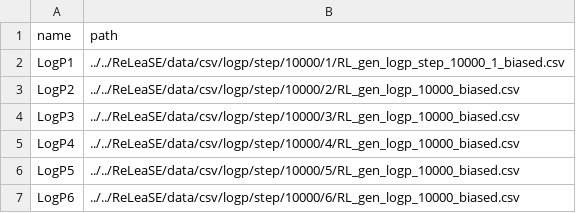
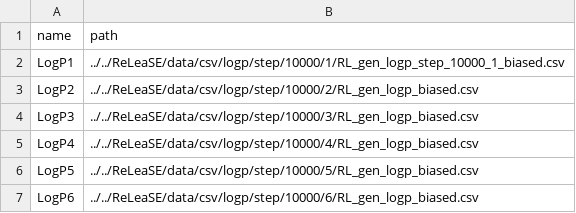
Before and after one commit to m-mokaya/moses, a CSV file: scripts/dist_configs/logp_step_config.csv, drawn as a sheet.

Commit message:
fix 5

```diff
--- a/scripts/dist_configs/logp_step_config.csv
+++ b/scripts/dist_configs/logp_step_config.csv
@@ -2,6 +2,6 @@ name,path
 LogP1,../../ReLeaSE/data/csv/logp/step/10000/1/RL_gen_logp_step_10000_1_biased.csv
-LogP2,../../ReLeaSE/data/csv/logp/step/10000/2/RL_gen_logp_10000_biased.csv
-LogP3,../../ReLeaSE/data/csv/logp/step/10000/3/RL_gen_logp_10000_biased.csv
-LogP4,../../ReLeaSE/data/csv/logp/step/10000/4/RL_gen_logp_10000_biased.csv
-LogP5,../../ReLeaSE/data/csv/logp/step/10000/5/RL_gen_logp_10000_biased.csv
-LogP6,../../ReLeaSE/data/csv/logp/step/10000/6/RL_gen_logp_10000_biased.csv
+LogP2,../../ReLeaSE/data/csv/logp/step/10000/2/RL_gen_logp_biased.csv
+LogP3,../../ReLeaSE/data/csv/logp/step/10000/3/RL_gen_logp_biased.csv
+LogP4,../../ReLeaSE/data/csv/logp/step/10000/4/RL_gen_logp_biased.csv
+LogP5,../../ReLeaSE/data/csv/logp/step/10000/5/RL_gen_logp_biased.csv
+LogP6,../../ReLeaSE/data/csv/logp/step/10000/6/RL_gen_logp_biased.csv
```
